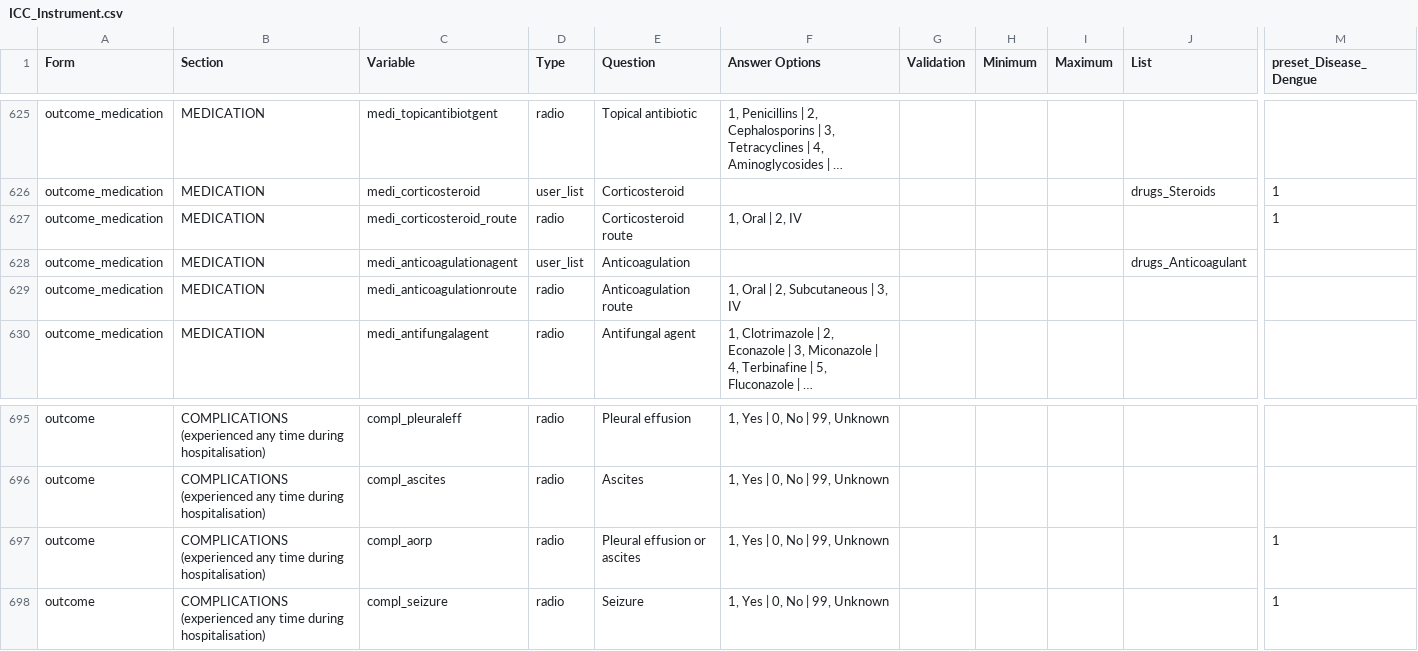
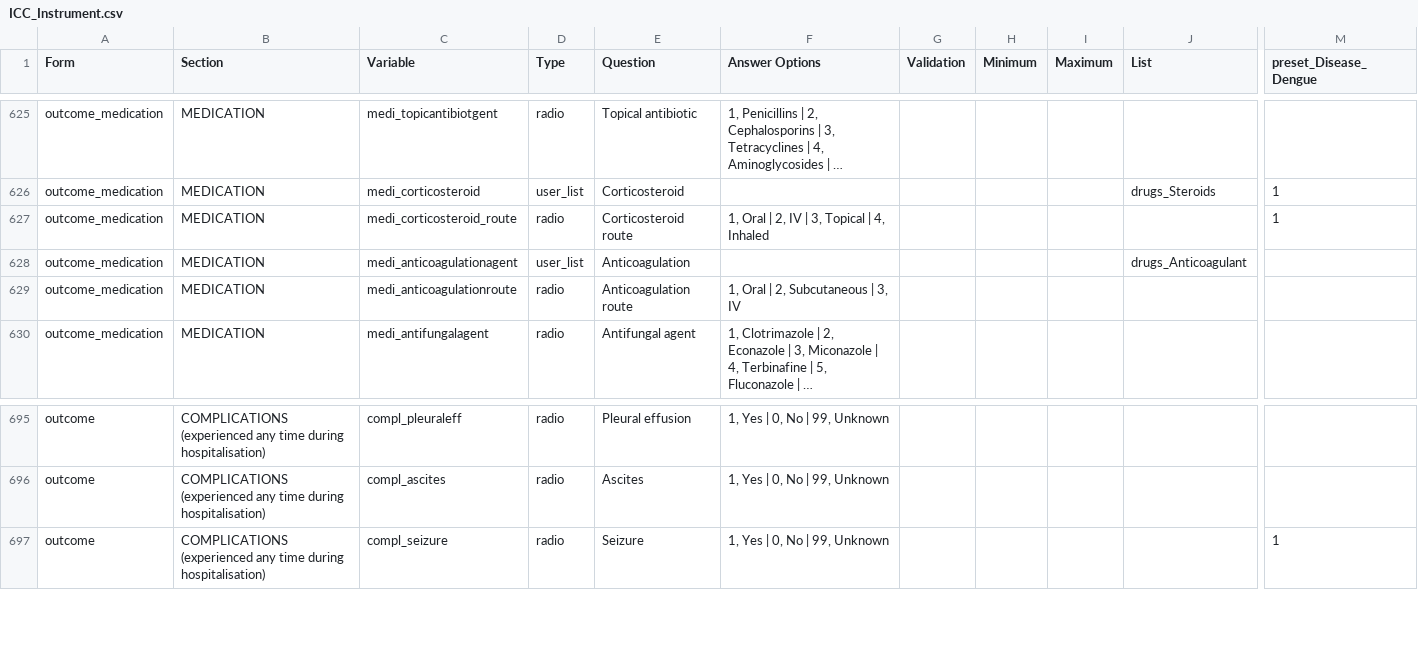
Before and after one commit to EstebanGarciaG/ISARIC_CORE_CRF_test, a CSV file: ICC 1/ICC 1.0.0/ICC_Instrument.csv, drawn as a sheet; only a part is shown, gaps mark what is left out; long unchanged cells end in …; rows hold the shown columns only; the diff names each change by its address in the sheet, - before the commit and + after, or states it on an @@ line.

Commit message:
Update ICC_Instrument.csv

```diff
--- a/ICC 1/ICC 1.0.0/ICC_Instrument.csv
+++ b/ICC 1/ICC 1.0.0/ICC_Instrument.csv
-F627 (Answer Options): 1, Oral | 2, IV
+F627 (Answer Options): 1, Oral | 2, IV | 3, Topical | 4, Inhaled
-row 697: outcome | COMPLICATIONS (experienced any time during hospitalisation) | compl_aorp | radio | Pleural effusion or ascites | 1, Yes | 0, No | 99, Unknown |  |  |  |  | 1
```
